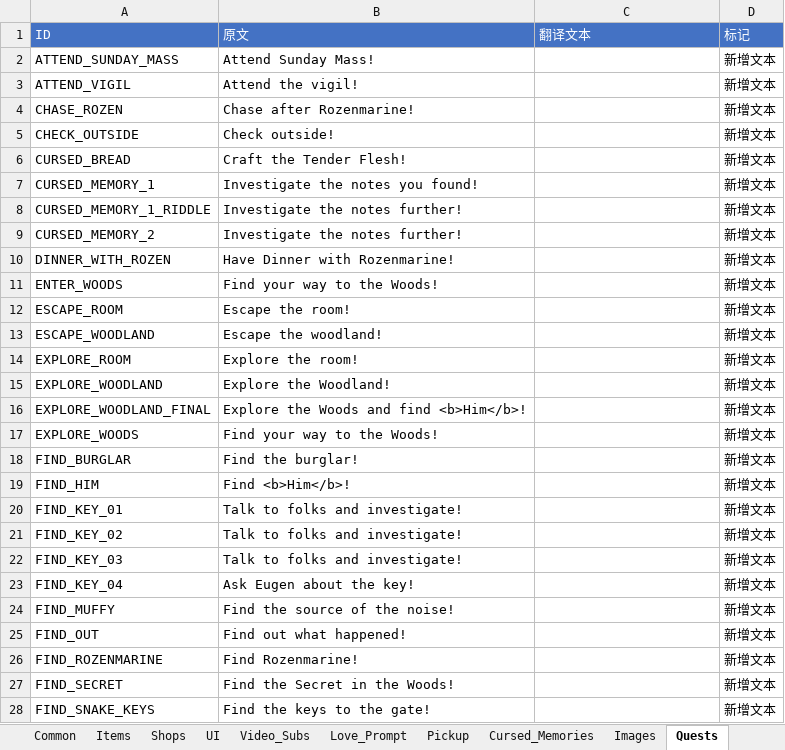
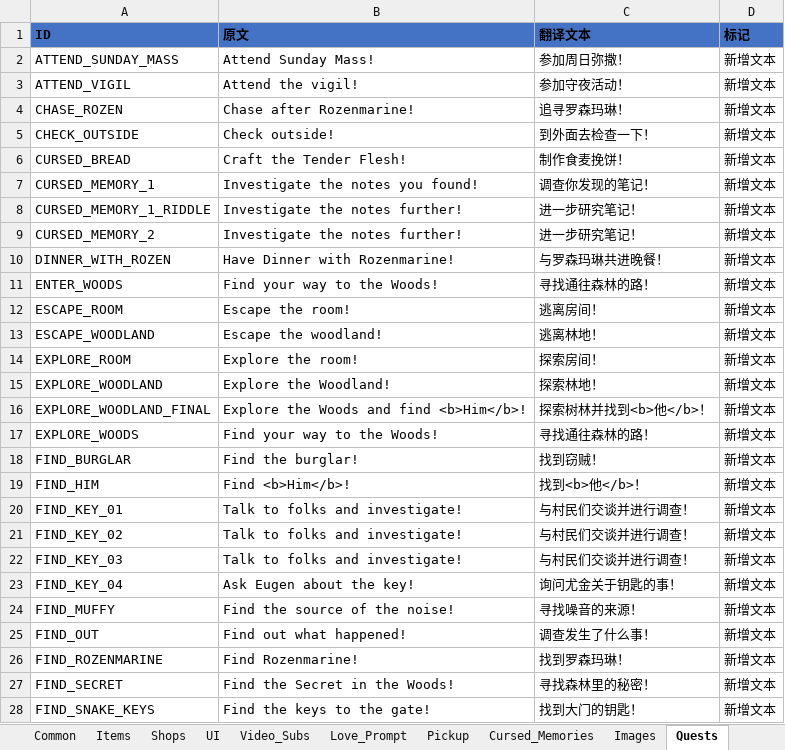
Before and after one commit to xiaoye97/LittleGoodyTwoShoesChinese, an Excel workbook: LittleGoodyTwoShoesChinese.xlsx, sheet Quests, drawn as a sheet; only a part is shown; values as stored, in another font and other column widths than the file's, no borders; the diff covers the shown part only; the diff names each change by its address in the sheet, - before the commit and + after, or states it on an @@ line.

```diff
--- a/LittleGoodyTwoShoesChinese.xlsx (sheet Quests)
+++ b/LittleGoodyTwoShoesChinese.xlsx (sheet Quests)
@@ A1:D1 bold: off → on, text colour: #FFFFFF → black @@
-C2 (翻译文本): (empty)
+C2 (翻译文本): 参加周日弥撒！
-C3 (翻译文本): (empty)
+C3 (翻译文本): 参加守夜活动！
-C4 (翻译文本): (empty)
+C4 (翻译文本): 追寻罗森玛琳！
-C5 (翻译文本): (empty)
+C5 (翻译文本): 到外面去检查一下！
-C6 (翻译文本): (empty)
+C6 (翻译文本): 制作食麦挽饼！
-C7 (翻译文本): (empty)
+C7 (翻译文本): 调查你发现的笔记！
-C8:C9 (翻译文本): (empty)
+C8:C9 (翻译文本): 进一步研究笔记！
-C10 (翻译文本): (empty)
+C10 (翻译文本): 与罗森玛琳共进晚餐！
-C11 (翻译文本): (empty)
+C11 (翻译文本): 寻找通往森林的路！
-C12 (翻译文本): (empty)
+C12 (翻译文本): 逃离房间！
-C13 (翻译文本): (empty)
+C13 (翻译文本): 逃离林地！
-C14 (翻译文本): (empty)
+C14 (翻译文本): 探索房间！
-C15 (翻译文本): (empty)
+C15 (翻译文本): 探索林地！
-C16 (翻译文本): (empty)
+C16 (翻译文本): 探索树林并找到<b>他</b>！
-C17 (翻译文本): (empty)
+C17 (翻译文本): 寻找通往森林的路！
-C18 (翻译文本): (empty)
+C18 (翻译文本): 找到窃贼！
-C19 (翻译文本): (empty)
+C19 (翻译文本): 找到<b>他</b>！
-C20:C22 (翻译文本): (empty)
+C20:C22 (翻译文本): 与村民们交谈并进行调查！
-C23 (翻译文本): (empty)
+C23 (翻译文本): 询问尤金关于钥匙的事！
-C24 (翻译文本): (empty)
+C24 (翻译文本): 寻找噪音的来源！
-C25 (翻译文本): (empty)
+C25 (翻译文本): 调查发生了什么事！
-C26 (翻译文本): (empty)
+C26 (翻译文本): 找到罗森玛琳！
-C27 (翻译文本): (empty)
+C27 (翻译文本): 寻找森林里的秘密！
-C28 (翻译文本): (empty)
+C28 (翻译文本): 找到大门的钥匙！
```
Also changed, not shown: 35 edited cells elsewhere in this sheet, sheet Dialogue, sheet Cutscenes, sheet Flavour, sheet Items, sheet UI, sheet World_Map, 10 more sheets, other sheet tabs, charts or pictures, 13 other files.
